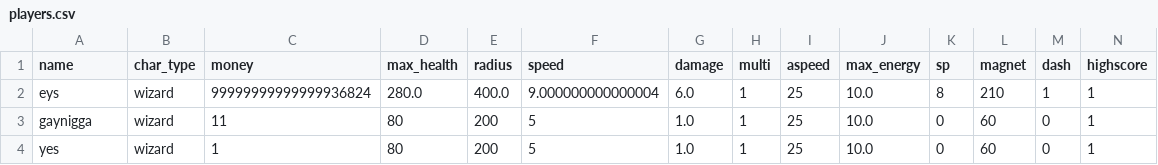
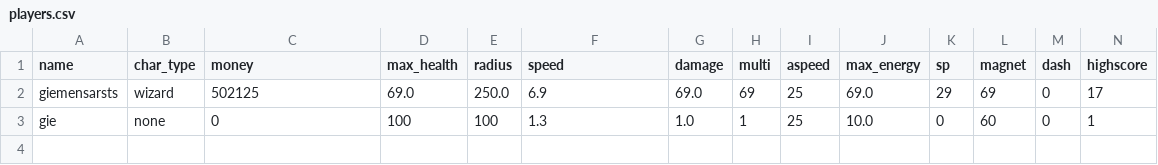
Before and after one commit to 24DP4KDzer/Incremental-Pulse-, a CSV file: data/players.csv, drawn as a sheet; only a part is shown; removed rows and columns are numbered as before the commit, all else as after; rows hold the shown columns only; the diff names each change by its address in the sheet, - before the commit and + after, or states it on an @@ line.

Commit message:
Skill tree bija bugged tka hard range limits ir 250 lai nav framedrops

```diff
--- a/data/players.csv
+++ b/data/players.csv
-row 2: eys | wizard | 99999999999999936824 | 280.0 | 400.0 | 9.000000000000004 | 6.0 | 1 | 25 | 10.0 | 8 | 210 | 1 | 1
-A2 (name): gaynigga
+A2 (name): giemensarsts
-C2 (money): 11
+C2 (money): 502125
-D2 (max_health): 80
+D2 (max_health): 69.0
-E2 (radius): 200
+E2 (radius): 250.0
-F2 (speed): 5
+F2 (speed): 6.9
-G2 (damage): 1.0
+G2 (damage): 69.0
-H2 (multi): 1
+H2 (multi): 69
-J2 (max_energy): 10.0
+J2 (max_energy): 69.0
-K2 (sp): 0
+K2 (sp): 29
-L2 (magnet): 60
+L2 (magnet): 69
-N2 (highscore): 1
+N2 (highscore): 17
-A3 (name): yes
+A3 (name): gie
-B3 (char_type): wizard
+B3 (char_type): none
-C3 (money): 1
+C3 (money): 0
-D3 (max_health): 80
+D3 (max_health): 100
-E3 (radius): 200
+E3 (radius): 100
-F3 (speed): 5
+F3 (speed): 1.3
```
Also changed, not shown: 1 other file.
